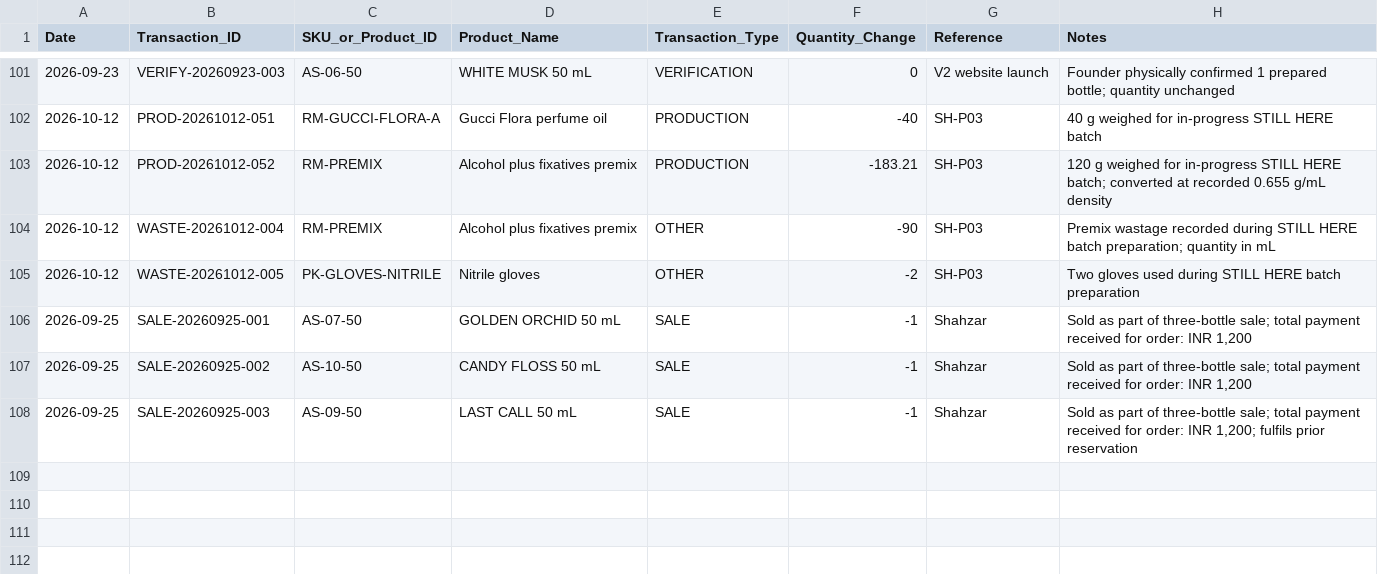
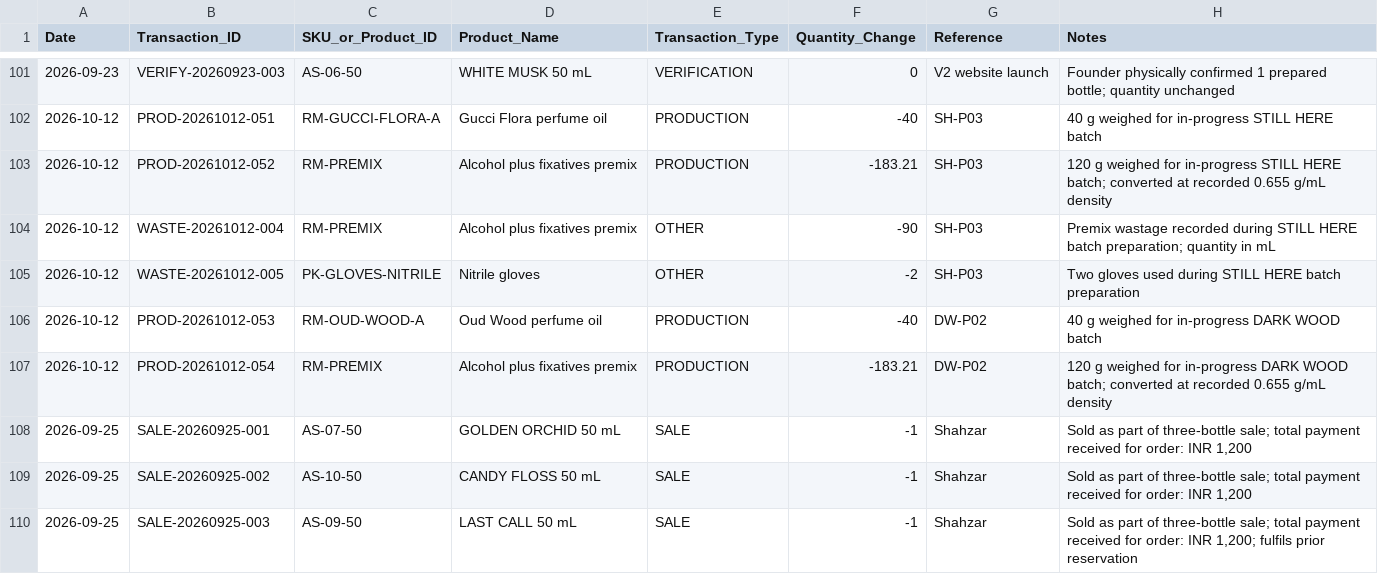
Before and after one commit to devkapooor/afterstory-perfume-brand-development, a CSV file: 02_Inventory_Costing/INVENTORY_TRANSACTIONS.csv, drawn as a sheet; only a part is shown, gaps mark what is left out.

Commit message:
Record DARK WOOD batch DW-P02

```diff
--- a/02_Inventory_Costing/INVENTORY_TRANSACTIONS.csv
+++ b/02_Inventory_Costing/INVENTORY_TRANSACTIONS.csv
@@ -105,2 +105,4 @@ Date,Transaction_ID,SKU_or_Product_ID,Product_Name,Transaction_Type,Quantity_Cha
 2026-10-12,WASTE-20261012-005,PK-GLOVES-NITRILE,Nitrile gloves,OTHER,-2,SH-P03,"Two gloves used during STILL HERE batch preparation"
+2026-10-12,PROD-20261012-053,RM-OUD-WOOD-A,Oud Wood perfume oil,PRODUCTION,-40,DW-P02,40 g weighed for in-progress DARK WOOD batch
+2026-10-12,PROD-20261012-054,RM-PREMIX,Alcohol plus fixatives premix,PRODUCTION,-183.21,DW-P02,"120 g weighed for in-progress DARK WOOD batch; converted at recorded 0.655 g/mL density"
 2026-09-25,SALE-20260925-001,AS-07-50,GOLDEN ORCHID 50 mL,SALE,-1,Shahzar,"Sold as part of three-bottle sale; total payment received for order: INR 1,200"
```
Also changed, not shown: 02_Inventory_Costing/INVENTORY_MASTER.csv, 1 other file.
